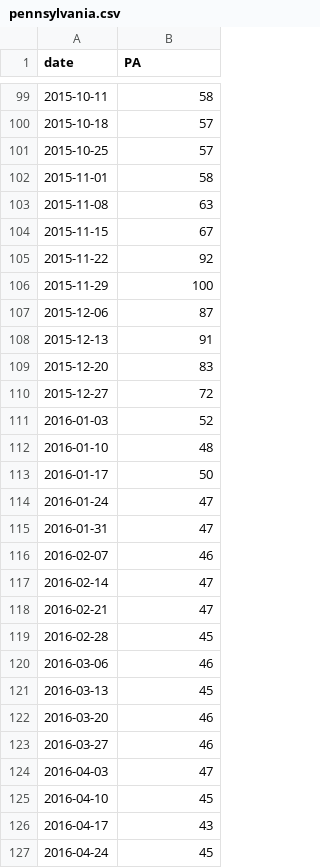
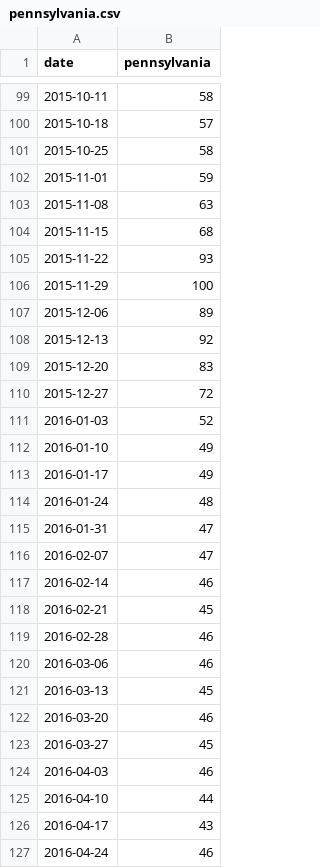
Before and after one commit to Mikellu/Trash-Pandas-nest, a CSV file: heatmap_data/amazon_state_trends/pennsylvania.csv, drawn as a sheet; only a part is shown, gaps mark what is left out; the diff covers the shown part only.

```diff
--- a/heatmap_data/amazon_state_trends/pennsylvania.csv
+++ b/heatmap_data/amazon_state_trends/pennsylvania.csv
@@ -1 +1 @@
-"date","PA"
+"date","pennsylvania"
@@ -100,10 +100,10 @@
 "2015-10-18",57
-"2015-10-25",57
-"2015-11-01",58
+"2015-10-25",58
+"2015-11-01",59
 "2015-11-08",63
-"2015-11-15",67
-"2015-11-22",92
+"2015-11-15",68
+"2015-11-22",93
 "2015-11-29",100
-"2015-12-06",87
-"2015-12-13",91
+"2015-12-06",89
+"2015-12-13",92
 "2015-12-20",83
@@ -111,10 +111,10 @@
 "2016-01-03",52
-"2016-01-10",48
-"2016-01-17",50
-"2016-01-24",47
+"2016-01-10",49
+"2016-01-17",49
+"2016-01-24",48
 "2016-01-31",47
-"2016-02-07",46
-"2016-02-14",47
-"2016-02-21",47
-"2016-02-28",45
+"2016-02-07",47
+"2016-02-14",46
+"2016-02-21",45
+"2016-02-28",46
 "2016-03-06",46
@@ -122,6 +122,6 @@
 "2016-03-20",46
-"2016-03-27",46
-"2016-04-03",47
-"2016-04-10",45
+"2016-03-27",45
+"2016-04-03",46
+"2016-04-10",44
 "2016-04-17",43
-"2016-04-24",45
+"2016-04-24",46
```
Also changed, not shown: 150 edited cells elsewhere in this file, heatmap_data/amazon_state_trends/mississippi.csv, heatmap_data/amazon_state_trends/new hampshire.csv, 47 other files.
